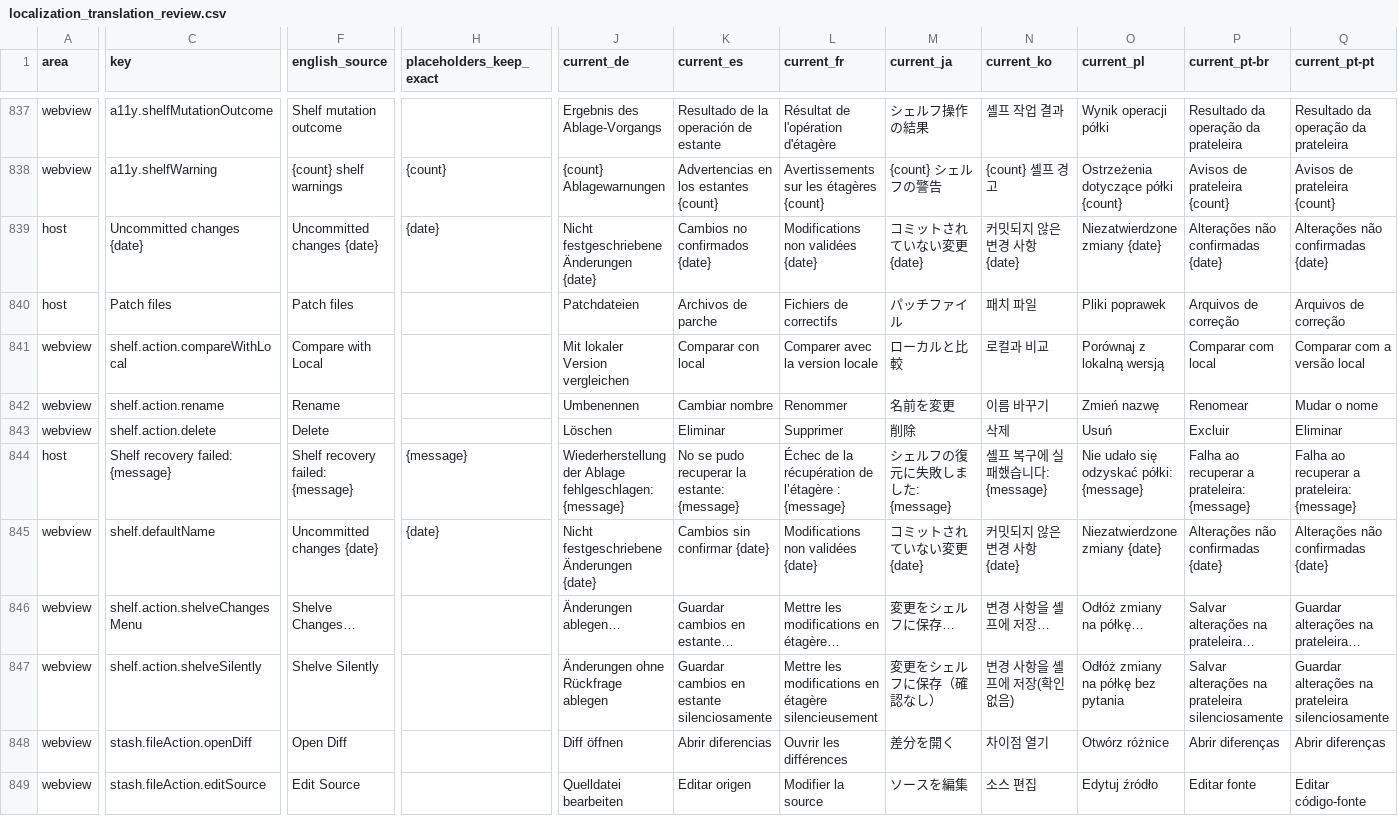
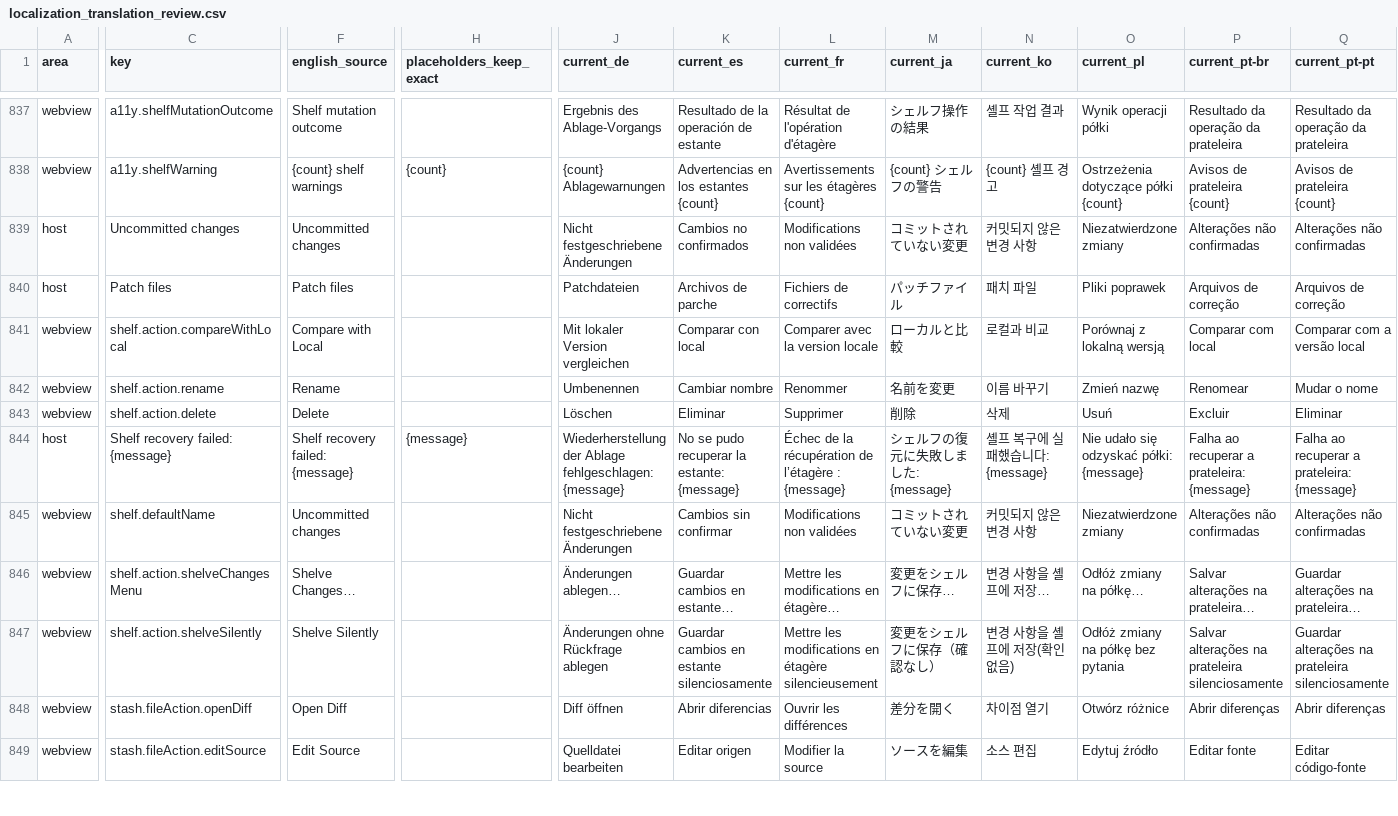
Before and after one commit to MaheshKok/IntelliGit, a CSV file: docs/localization/localization_translation_review.csv, drawn as a sheet; only a part is shown, gaps mark what is left out; the diff covers the shown part only; the diff names each change by its address in the sheet, - before the commit and + after, or states it on an @@ line.

Commit message:
feat(shelve): drop the date from default shelf names, spin refresh on shelf fetches
The shelf row already prints its creation date in the meta column
("1 file, 7/25/26, 9:54 AM"), so carrying a second copy inside the name made
every default-named shelf read as a timestamp twice over. All three name
generators — the host command, the Commit-tab shelve menu, and drag-to-shelf —
now produce a plain "Uncommitted changes", and the {date} placeholder is gone
from every host bundle, webview catalog, and the translation-review CSV.

Drag-to-shelf built its name from a hardcoded English literal; it now goes
through t("shelf.defaultName") like the other two.

Shelf mutations refreshed with silent = true, so the host never posted
{type:"refreshing"} and the toolbar's refresh icon stayed still while Git ran.
Both providers now refresh non-silently for shelf mutations and for applying a
shelf conflict resolution. Selection, the file-watcher refresh, and the
show-ignored-files toggle stay silent — those are navigation and background
work, not a fetch the user asked for.

```diff
--- a/docs/localization/localization_translation_review.csv
+++ b/docs/localization/localization_translation_review.csv
-C839 (key): Uncommitted changes {date}
+C839 (key): Uncommitted changes
-F839 (english_source): Uncommitted changes {date}
+F839 (english_source): Uncommitted changes
-H839 (placeholders_keep_exact): {date}
+H839 (placeholders_keep_exact): (empty)
-J839 (current_de): Nicht festgeschriebene Änderungen {date}
+J839 (current_de): Nicht festgeschriebene Änderungen
-K839 (current_es): Cambios no confirmados {date}
+K839 (current_es): Cambios no confirmados
-L839 (current_fr): Modifications non validées {date}
+L839 (current_fr): Modifications non validées
-M839 (current_ja): コミットされていない変更 {date}
+M839 (current_ja): コミットされていない変更
-N839 (current_ko): 커밋되지 않은 변경 사항 {date}
+N839 (current_ko): 커밋되지 않은 변경 사항
-O839 (current_pl): Niezatwierdzone zmiany {date}
+O839 (current_pl): Niezatwierdzone zmiany
-P839 (current_pt-br): Alterações não confirmadas {date}
+P839 (current_pt-br): Alterações não confirmadas
-Q839 (current_pt-pt): Alterações não confirmadas {date}
+Q839 (current_pt-pt): Alterações não confirmadas
-F845 (english_source): Uncommitted changes {date}
+F845 (english_source): Uncommitted changes
-H845 (placeholders_keep_exact): {date}
+H845 (placeholders_keep_exact): (empty)
-J845 (current_de): Nicht festgeschriebene Änderungen {date}
+J845 (current_de): Nicht festgeschriebene Änderungen
-K845 (current_es): Cambios sin confirmar {date}
+K845 (current_es): Cambios sin confirmar
-L845 (current_fr): Modifications non validées {date}
+L845 (current_fr): Modifications non validées
-M845 (current_ja): コミットされていない変更 {date}
+M845 (current_ja): コミットされていない変更
-N845 (current_ko): 커밋되지 않은 변경 사항 {date}
+N845 (current_ko): 커밋되지 않은 변경 사항
-O845 (current_pl): Niezatwierdzone zmiany {date}
+O845 (current_pl): Niezatwierdzone zmiany
-P845 (current_pt-br): Alterações não confirmadas {date}
+P845 (current_pt-br): Alterações não confirmadas
-Q845 (current_pt-pt): Alterações não confirmadas {date}
+Q845 (current_pt-pt): Alterações não confirmadas
```
Also changed, not shown: 6 edited cells elsewhere in this file, 33 other files.
